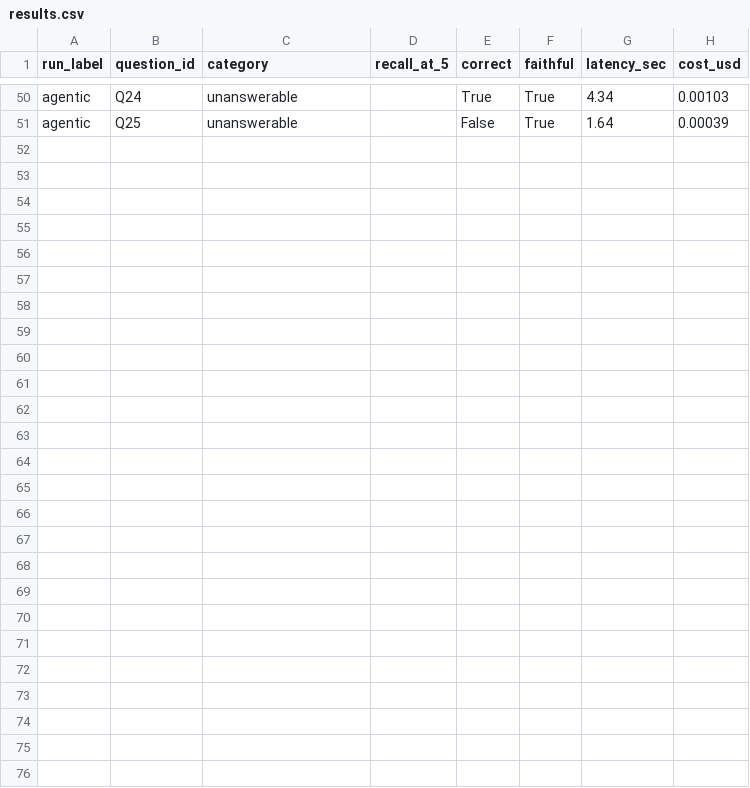
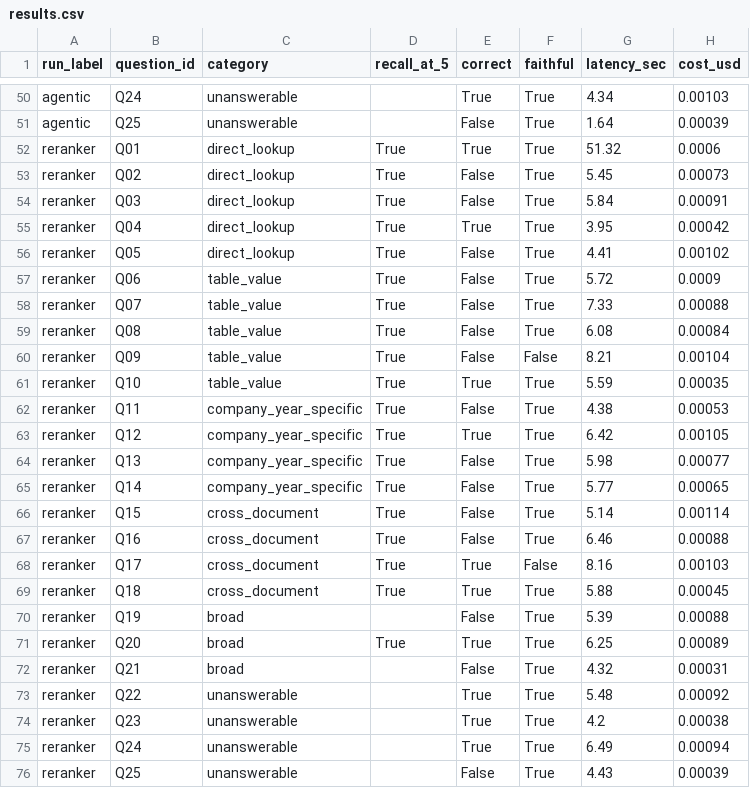
Before and after one commit to shahramshafiq/ledger-rag-system, a CSV file: eval/results.csv, drawn as a sheet; only a part is shown, gaps mark what is left out; the diff names each change by its address in the sheet, - before the commit and + after, or states it on an @@ line.

Commit message:
Add metadata filtering as it is retrieving the wrong data's company

```diff
--- a/eval/results.csv
+++ b/eval/results.csv
+row 52: reranker | Q01 | direct_lookup | True | True | True | 51.32 | 0.0006
+row 53: reranker | Q02 | direct_lookup | True | False | True | 5.45 | 0.00073
+row 54: reranker | Q03 | direct_lookup | True | False | True | 5.84 | 0.00091
+row 55: reranker | Q04 | direct_lookup | True | True | True | 3.95 | 0.00042
+row 56: reranker | Q05 | direct_lookup | True | False | True | 4.41 | 0.00102
+row 57: reranker | Q06 | table_value | True | False | True | 5.72 | 0.0009
+row 58: reranker | Q07 | table_value | True | False | True | 7.33 | 0.00088
+row 59: reranker | Q08 | table_value | True | False | True | 6.08 | 0.00084
+row 60: reranker | Q09 | table_value | True | False | False | 8.21 | 0.00104
+row 61: reranker | Q10 | table_value | True | True | True | 5.59 | 0.00035
+row 62: reranker | Q11 | company_year_specific | True | False | True | 4.38 | 0.00053
+row 63: reranker | Q12 | company_year_specific | True | True | True | 6.42 | 0.00105
+row 64: reranker | Q13 | company_year_specific | True | False | True | 5.98 | 0.00077
+row 65: reranker | Q14 | company_year_specific | True | False | True | 5.77 | 0.00065
+row 66: reranker | Q15 | cross_document | True | False | True | 5.14 | 0.00114
+row 67: reranker | Q16 | cross_document | True | False | True | 6.46 | 0.00088
+row 68: reranker | Q17 | cross_document | True | True | False | 8.16 | 0.00103
+row 69: reranker | Q18 | cross_document | True | True | True | 5.88 | 0.00045
+row 70: reranker | Q19 | broad |  | False | True | 5.39 | 0.00088
+row 71: reranker | Q20 | broad | True | True | True | 6.25 | 0.00089
+row 72: reranker | Q21 | broad |  | False | True | 4.32 | 0.00031
+row 73: reranker | Q22 | unanswerable |  | True | True | 5.48 | 0.00092
+row 74: reranker | Q23 | unanswerable |  | True | True | 4.2 | 0.00038
+row 75: reranker | Q24 | unanswerable |  | True | True | 6.49 | 0.00094
+row 76: reranker | Q25 | unanswerable |  | False | True | 4.43 | 0.00039
```
Also changed, not shown: 5 other files.
